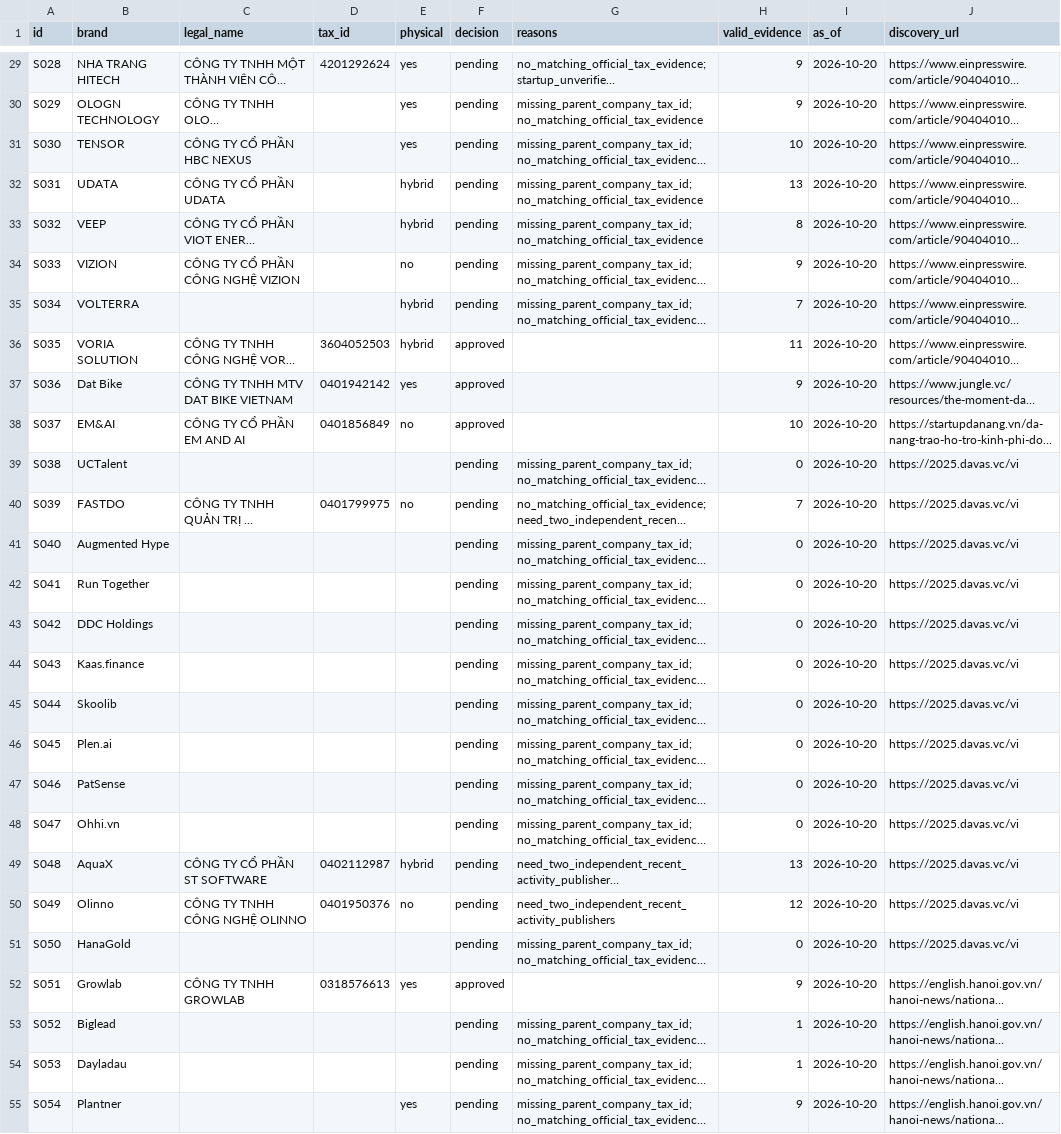
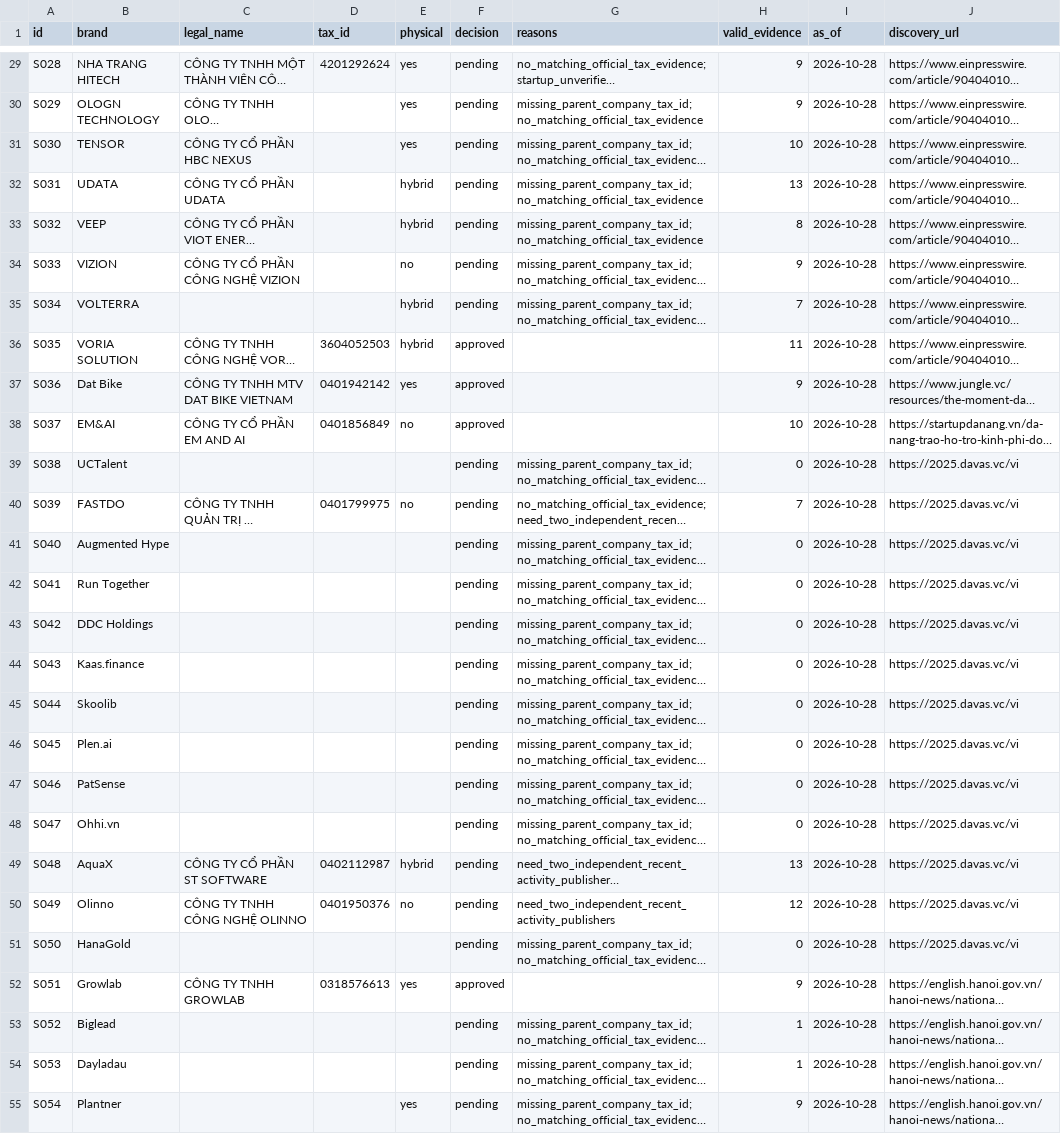
Before and after one commit to nguyenhoangvietdp-collab/csdl_co_ban, a CSV file: research/startups/current_screening.csv, drawn as a sheet; only a part is shown, gaps mark what is left out; long unchanged cells end in …; the diff covers the shown part only; the diff names each change by its address in the sheet, - before the commit and + after, or states it on an @@ line.

```diff
--- a/research/startups/current_screening.csv
+++ b/research/startups/current_screening.csv
-I29:I55 (as_of): 2026-10-20
+I29:I55 (as_of): 2026-10-28
```
Also changed, not shown: 41 edited cells elsewhere in this file, 9 other files.
